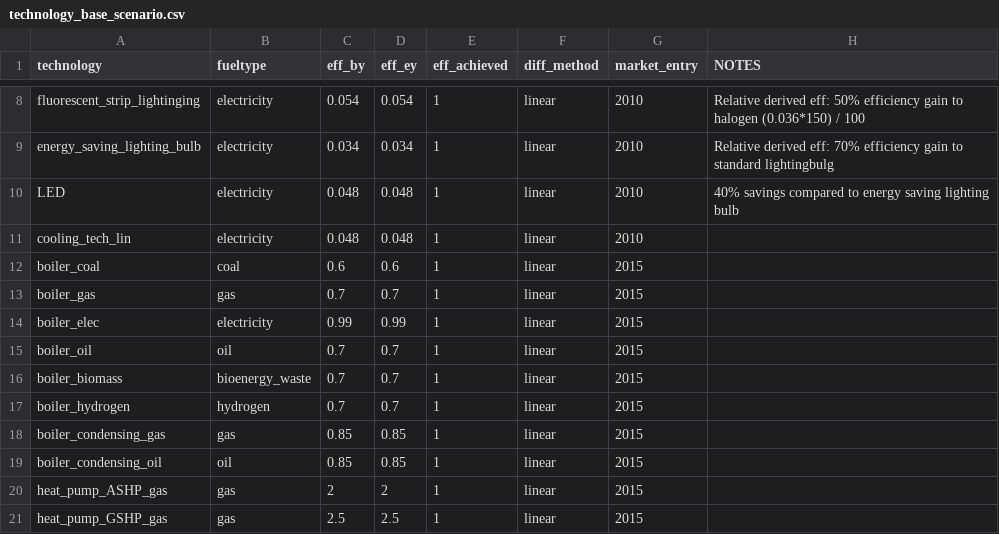
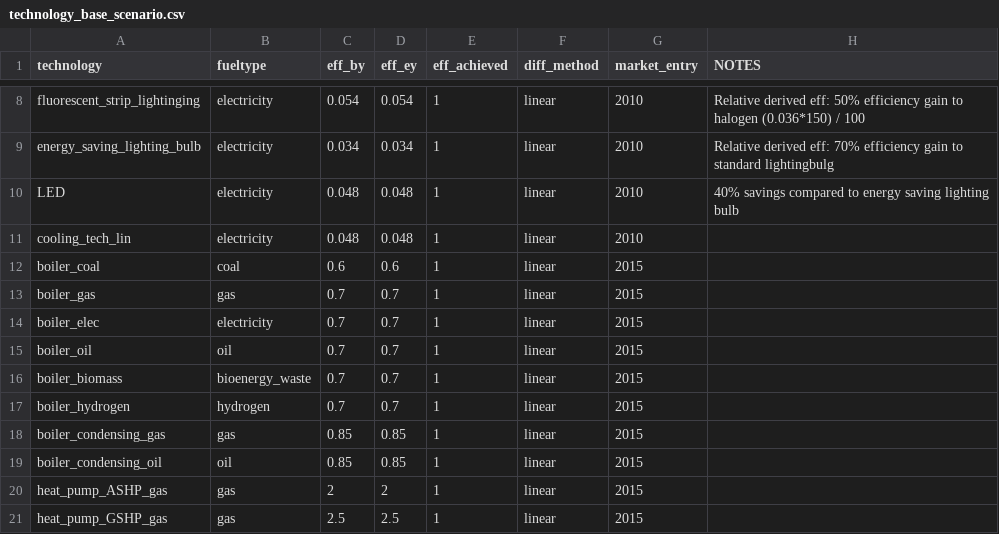
Before and after one commit to willu47/energy_demand, a CSV file: data/residential_model/technology_base_scenario.csv, drawn as a sheet; only a part is shown, gaps mark what is left out.

```diff
--- a/data/residential_model/technology_base_scenario.csv
+++ b/data/residential_model/technology_base_scenario.csv
@@ -13,3 +13,3 @@ boiler_coal,coal,0.6,0.6,1,linear,2015,
 boiler_gas,gas,0.7,0.7,1,linear,2015,
-boiler_elec,electricity,0.99,0.99,1,linear,2015,
+boiler_elec,electricity,0.7,0.7,1,linear,2015,
 boiler_oil,oil,0.7,0.7,1,linear,2015,
```
Also changed, not shown: 7 other files.
